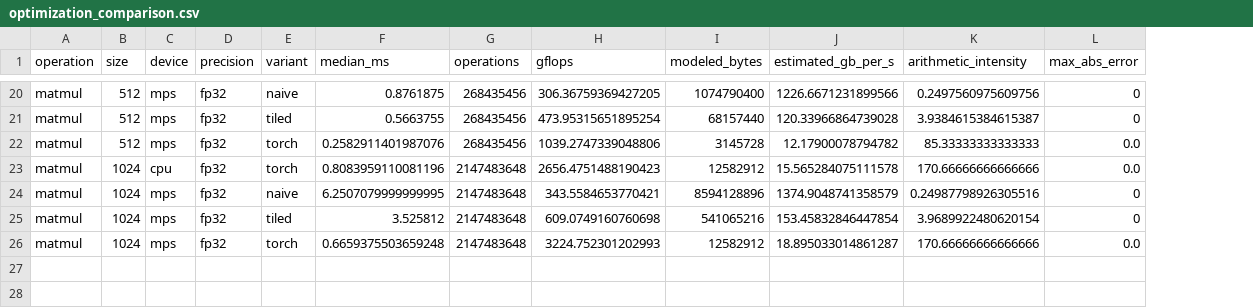
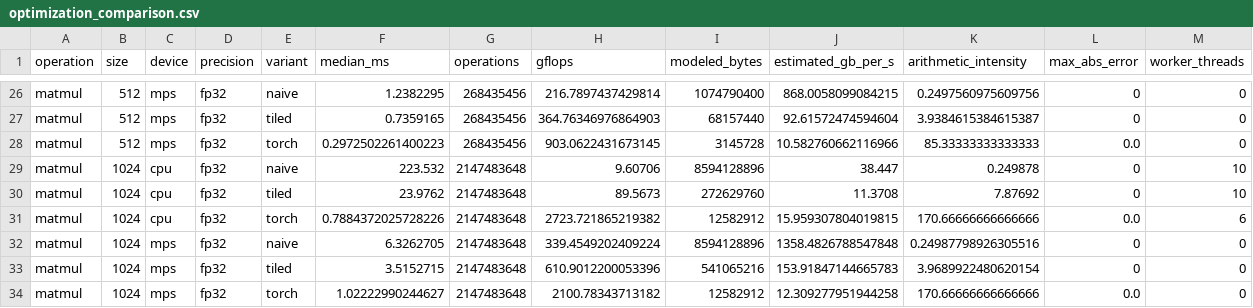
Before and after one commit to ahmedazhar2299/ml-kernel-roofline, a CSV file: results/optimization_comparison.csv, drawn as a sheet; only a part is shown, gaps mark what is left out; addresses are those after the commit; the diff covers the shown part only; the diff names each change by its address in the sheet, - before the commit and + after, or states it on an @@ line.

Commit message:
Add native CPU naive and tiled GEMM comparison

```diff
--- a/results/optimization_comparison.csv
+++ b/results/optimization_comparison.csv
+column M (worker_threads), rows 26-28: all 0; rows 31-34: 6 | 0 | 0 | 0
-F26 (median_ms): 0.8761875
+F26 (median_ms): 1.2382295
-H26 (gflops): 306.36759369427205
+H26 (gflops): 216.7897437429814
-J26 (estimated_gb_per_s): 1226.6671231899566
+J26 (estimated_gb_per_s): 868.0058099084215
-F27 (median_ms): 0.5663755
+F27 (median_ms): 0.7359165
-H27 (gflops): 473.95315651895254
+H27 (gflops): 364.76346976864903
-J27 (estimated_gb_per_s): 120.33966864739028
+J27 (estimated_gb_per_s): 92.61572474594604
-F28 (median_ms): 0.2582911401987076
+F28 (median_ms): 0.2972502261400223
-H28 (gflops): 1039.2747339048806
+H28 (gflops): 903.0622431673145
-J28 (estimated_gb_per_s): 12.17900078794782
+J28 (estimated_gb_per_s): 10.582760662116966
+row 29: matmul | 1024 | cpu | fp32 | naive | 223.532 | 2147483648 | 9.60706 | 8594128896 | 38.447 | 0.249878 | 0 | 10
+row 30: matmul | 1024 | cpu | fp32 | tiled | 23.9762 | 2147483648 | 89.5673 | 272629760 | 11.3708 | 7.87692 | 0 | 10
-F31 (median_ms): 0.8083959110081196
+F31 (median_ms): 0.7884372025728226
-H31 (gflops): 2656.4751488190423
+H31 (gflops): 2723.721865219382
-J31 (estimated_gb_per_s): 15.565284075111578
+J31 (estimated_gb_per_s): 15.959307804019815
-F32 (median_ms): 6.2507079999999995
+F32 (median_ms): 6.3262705
-H32 (gflops): 343.5584653770421
+H32 (gflops): 339.4549202409224
-J32 (estimated_gb_per_s): 1374.9048741358579
+J32 (estimated_gb_per_s): 1358.4826788547848
-F33 (median_ms): 3.525812
+F33 (median_ms): 3.5152715
-H33 (gflops): 609.0749160760698
+H33 (gflops): 610.9012200053396
-J33 (estimated_gb_per_s): 153.45832846447854
+J33 (estimated_gb_per_s): 153.91847144665783
-F34 (median_ms): 0.6659375503659248
+F34 (median_ms): 1.02222990244627
-H34 (gflops): 3224.752301202993
+H34 (gflops): 2100.78343713182
-J34 (estimated_gb_per_s): 18.895033014861287
+J34 (estimated_gb_per_s): 12.309277951944258
```
Also changed, not shown: 6 added rows and 54 edited cells elsewhere in this file, 7 other files.
